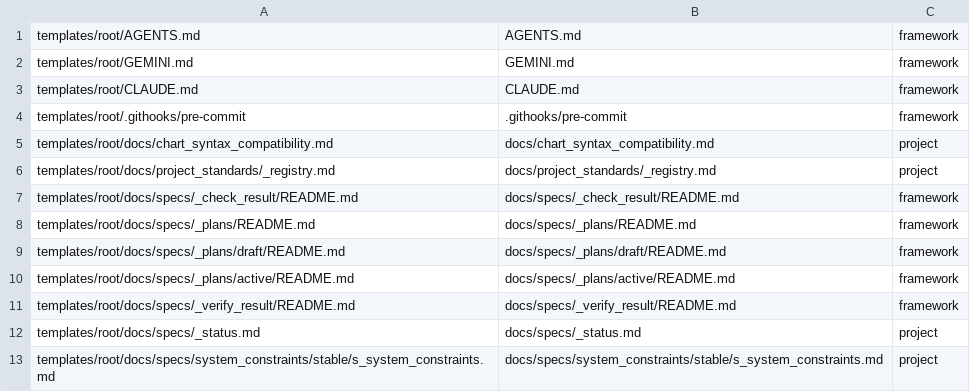
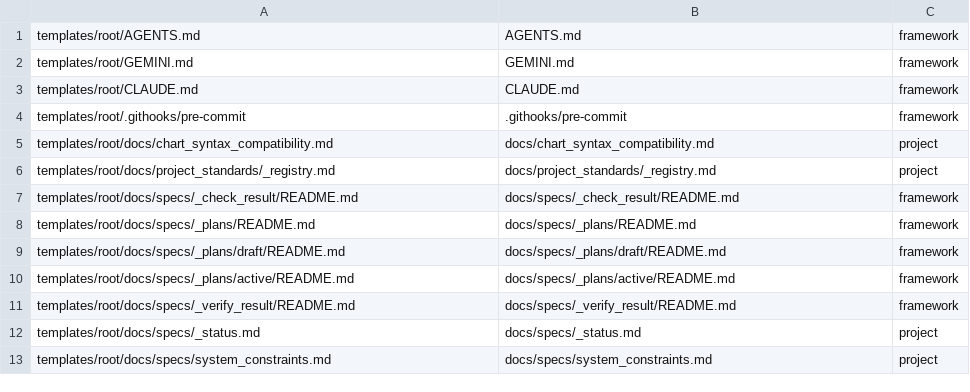
Before and after one commit to mfblog/specflow, a TSV file: tooling/manifest.tsv, drawn as a sheet.

Commit message:
Flatten system constraints truth file

```diff
--- a/tooling/manifest.tsv
+++ b/tooling/manifest.tsv
@@ -12,2 +12,2 @@ templates/root/docs/specs/_verify_result/README.md	docs/specs/_verify_result/REA
 templates/root/docs/specs/_status.md	docs/specs/_status.md	project
-templates/root/docs/specs/system_constraints/stable/s_system_constraints.md	docs/specs/system_constraints/stable/s_system_constraints.md	project
+templates/root/docs/specs/system_constraints.md	docs/specs/system_constraints.md	project
```
Also changed, not shown: 36 other files.
